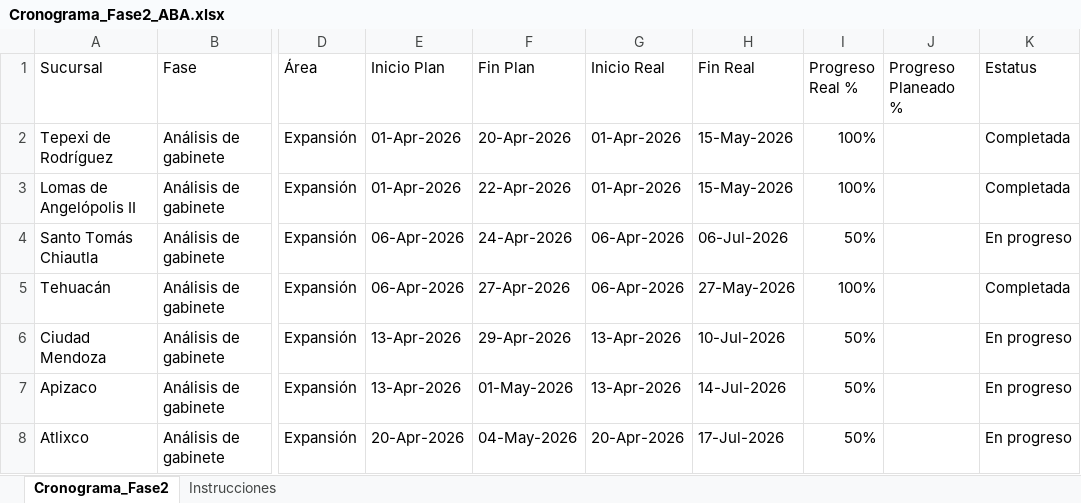
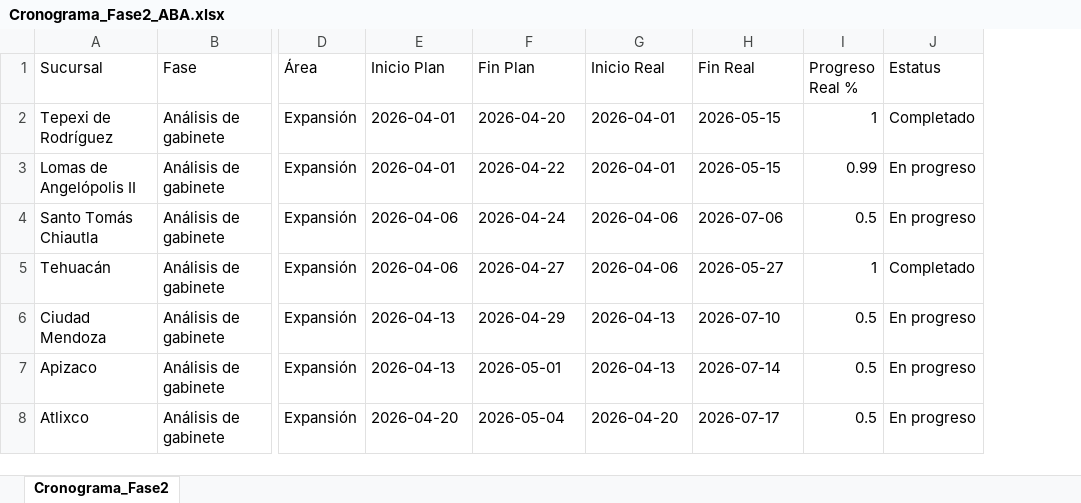
Before and after one commit to Reynagaproyectos/cronograma, an Excel workbook: Cronograma_Fase2_ABA.xlsx, sheet Cronograma_Fase2, drawn as a sheet; only a part is shown, gaps mark what is left out; values as stored, in another font and other column widths than the file's, no cell formats; removed rows and columns are numbered as before the commit, all else as after; the diff covers the shown part only; the diff names each change by its address in the sheet, - before the commit and + after, or states it on an @@ line.

Commit message:
Dashboard update: Avance de cronograma actualizado vía API

```diff
--- a/Cronograma_Fase2_ABA.xlsx (sheet Cronograma_Fase2)
+++ b/Cronograma_Fase2_ABA.xlsx (sheet Cronograma_Fase2)
-sheet tab: Instrucciones
-column J (Progreso Planeado %), empty
-E2:E3 (Inicio Plan): 01-Apr-2026
+E2:E3 (Inicio Plan): 2026-04-01
-F2 (Fin Plan): 20-Apr-2026
+F2 (Fin Plan): 2026-04-20
-G2:G3 (Inicio Real): 01-Apr-2026
+G2:G3 (Inicio Real): 2026-04-01
-H2:H3 (Fin Real): 15-May-2026
+H2:H3 (Fin Real): 2026-05-15
-I2 (Progreso Real %): 100%
+I2 (Progreso Real %): 1
-J2 (Estatus): Completada
+J2 (Estatus): Completado
-F3 (Fin Plan): 22-Apr-2026
+F3 (Fin Plan): 2026-04-22
-I3 (Progreso Real %): 100%
+I3 (Progreso Real %): 0.99
-J3 (Estatus): Completada
+J3 (Estatus): En progreso
-E4:E5 (Inicio Plan): 06-Apr-2026
+E4:E5 (Inicio Plan): 2026-04-06
-F4 (Fin Plan): 24-Apr-2026
+F4 (Fin Plan): 2026-04-24
-G4:G5 (Inicio Real): 06-Apr-2026
+G4:G5 (Inicio Real): 2026-04-06
-H4 (Fin Real): 06-Jul-2026
+H4 (Fin Real): 2026-07-06
-I4 (Progreso Real %): 50%
+I4 (Progreso Real %): 0.5
-F5 (Fin Plan): 27-Apr-2026
+F5 (Fin Plan): 2026-04-27
-H5 (Fin Real): 27-May-2026
+H5 (Fin Real): 2026-05-27
-I5 (Progreso Real %): 100%
+I5 (Progreso Real %): 1
-J5 (Estatus): Completada
+J5 (Estatus): Completado
-E6:E7 (Inicio Plan): 13-Apr-2026
+E6:E7 (Inicio Plan): 2026-04-13
-F6 (Fin Plan): 29-Apr-2026
+F6 (Fin Plan): 2026-04-29
-G6:G7 (Inicio Real): 13-Apr-2026
+G6:G7 (Inicio Real): 2026-04-13
-H6 (Fin Real): 10-Jul-2026
+H6 (Fin Real): 2026-07-10
-I6:I8 (Progreso Real %): 50%
+I6:I8 (Progreso Real %): 0.5
-F7 (Fin Plan): 01-May-2026
+F7 (Fin Plan): 2026-05-01
-H7 (Fin Real): 14-Jul-2026
+H7 (Fin Real): 2026-07-14
-E8 (Inicio Plan): 20-Apr-2026
+E8 (Inicio Plan): 2026-04-20
-F8 (Fin Plan): 04-May-2026
+F8 (Fin Plan): 2026-05-04
-G8 (Inicio Real): 20-Apr-2026
+G8 (Inicio Real): 2026-04-20
-H8 (Fin Real): 17-Jul-2026
+H8 (Fin Real): 2026-07-17
```
Also changed, not shown: 369 edited cells elsewhere in this sheet, cell formats.
